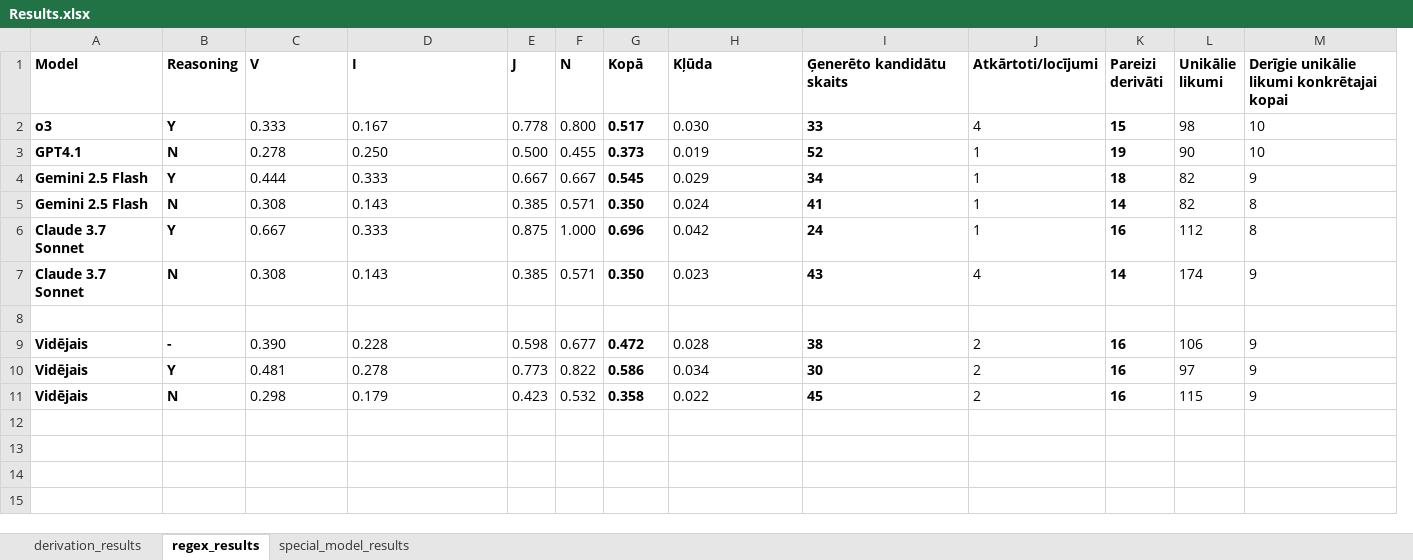
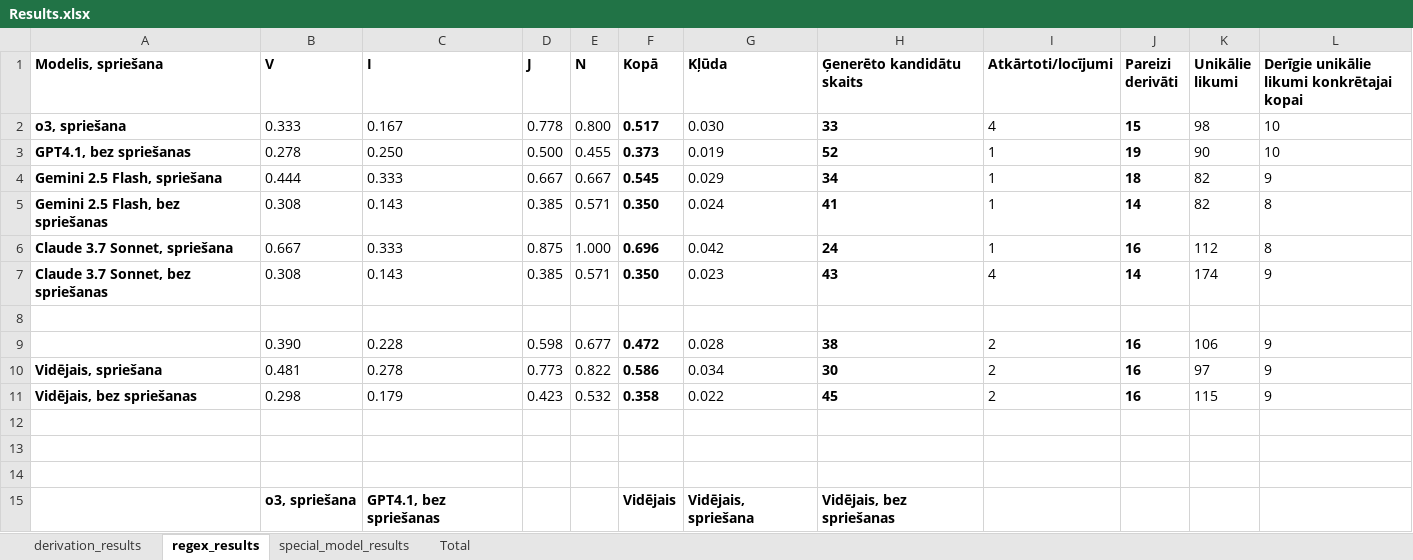
Before and after one commit to ronalds82/Magistra_darbs, an Excel workbook: Results.xlsx, sheet regex_results, drawn as a sheet; only a part is shown; values as stored, in another font and other column widths than the file's, no borders; charts and pictures not drawn; removed rows and columns are numbered as before the commit, all else as after; the diff covers the shown part only; the diff names each change by its address in the sheet, - before the commit and + after, or states it on an @@ line.

```diff
--- a/Results.xlsx (sheet regex_results)
+++ b/Results.xlsx (sheet regex_results)
+sheet tab: Total
-column A (Model), rows 2-11: o3 | GPT4.1 | Gemini 2.5 Flash | Gemini 2.5 Flash | Claude 3.7 Sonnet | Claude 3.7 Sonnet |  | Vidējais | Vidējais | Vidējais
-column B (Reasoning), rows 2-11: Y | N | Y | N | Y | N |  | - | Y | N
+column A (Modelis, spriešana), rows 2-11: o3, spriešana | GPT4.1, bez spriešanas | Gemini 2.5 Flash, spriešana | Gemini 2.5 Flash, bez spriešanas | Claude 3.7 Sonnet, spriešana | Claude 3.7 Sonnet, bez spriešanas |  |  | Vidējais, spriešana | Vidējais, bez spriešanas
+row 12: (empty)
+row 13: (empty)
+row 14: (empty)
+row 15:  | o3, spriešana | GPT4.1, bez spriešanas |  |  | Vidējais | Vidējais, spriešana | Vidējais, bez spriešanas
```
Also changed, not shown: 15 added rows elsewhere in this sheet, sheet derivation_results, sheet special_model_results, formulas that keep their value, charts or pictures, 5 other files.
